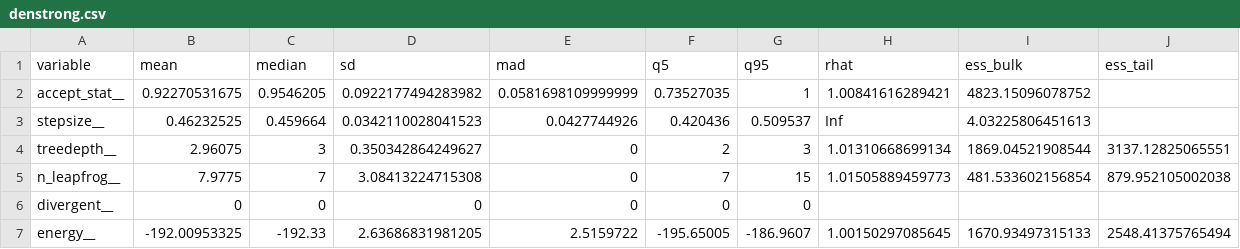
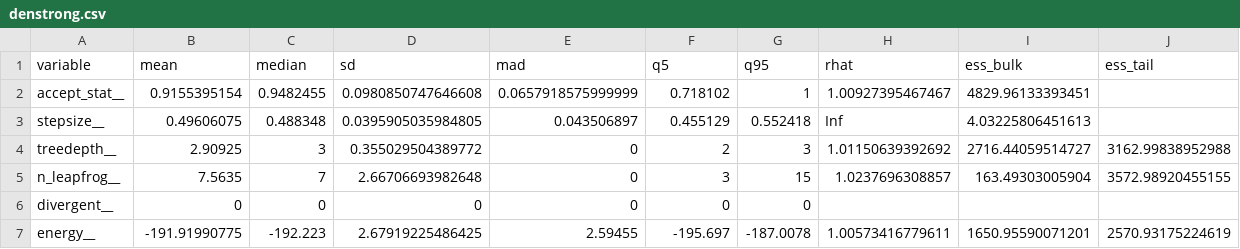
Before and after one commit to grantmcdermott/skeptic-priors, a CSV file: stan/diagnostics/main/denstrong.csv, drawn as a sheet.

```diff
--- a/stan/diagnostics/main/denstrong.csv
+++ b/stan/diagnostics/main/denstrong.csv
@@ -1,7 +1,7 @@
 variable,mean,median,sd,mad,q5,q95,rhat,ess_bulk,ess_tail
-accept_stat__,0.92270531675,0.9546205,0.0922177494283982,0.0581698109999999,0.73527035,1,1.00841616289421,4823.15096078752,
-stepsize__,0.46232525,0.459664,0.0342110028041523,0.0427744926,0.420436,0.509537,Inf,4.03225806451613,
-treedepth__,2.96075,3,0.350342864249627,0,2,3,1.01310668699134,1869.04521908544,3137.12825065551
-n_leapfrog__,7.9775,7,3.08413224715308,0,7,15,1.01505889459773,481.533602156854,879.952105002038
+accept_stat__,0.9155395154,0.9482455,0.0980850747646608,0.0657918575999999,0.718102,1,1.00927395467467,4829.96133393451,
+stepsize__,0.49606075,0.488348,0.0395905035984805,0.043506897,0.455129,0.552418,Inf,4.03225806451613,
+treedepth__,2.90925,3,0.355029504389772,0,2,3,1.01150639392692,2716.44059514727,3162.99838952988
+n_leapfrog__,7.5635,7,2.66706693982648,0,3,15,1.0237696308857,163.49303005904,3572.98920455155
 divergent__,0,0,0,0,0,0,,,
-energy__,-192.00953325,-192.33,2.63686831981205,2.5159722,-195.65005,-186.9607,1.00150297085645,1670.93497315133,2548.41375765494
+energy__,-191.91990775,-192.223,2.67919225486425,2.59455,-195.697,-187.0078,1.00573416779611,1650.95590071201,2570.93175224619
```
Also changed, not shown: results/main/gmst-pred.csv, results/main/had-dev.csv, 29 other files.
